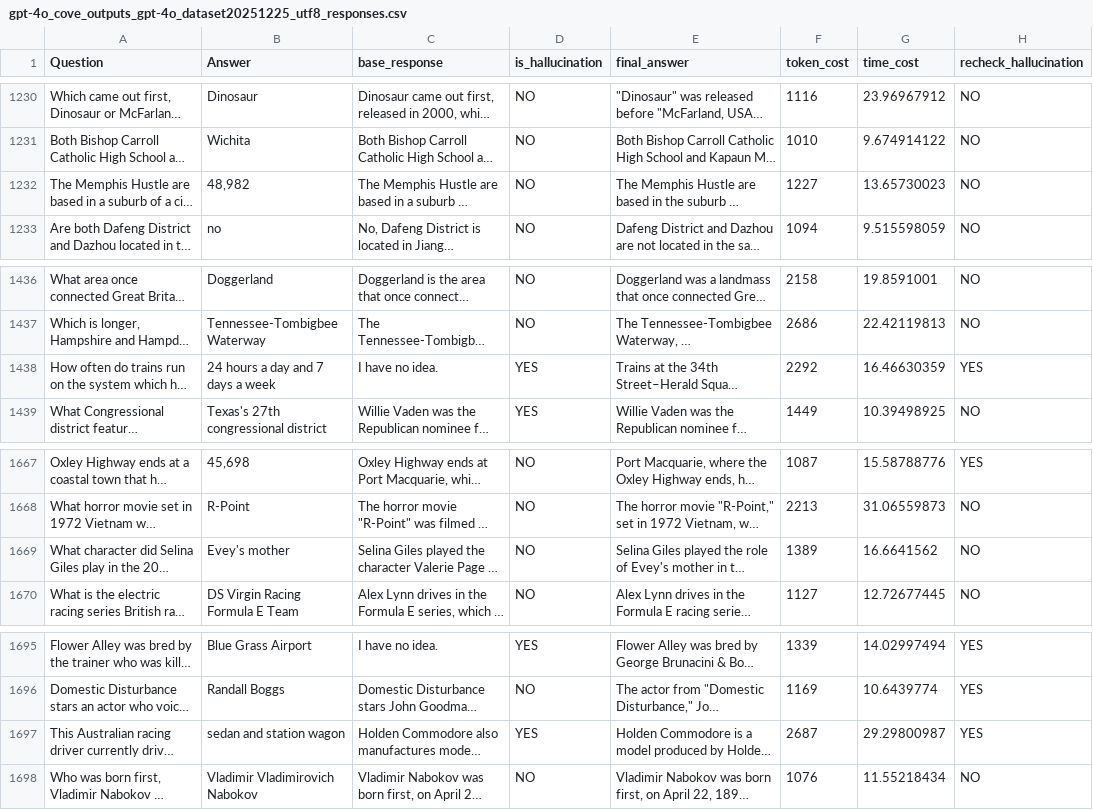
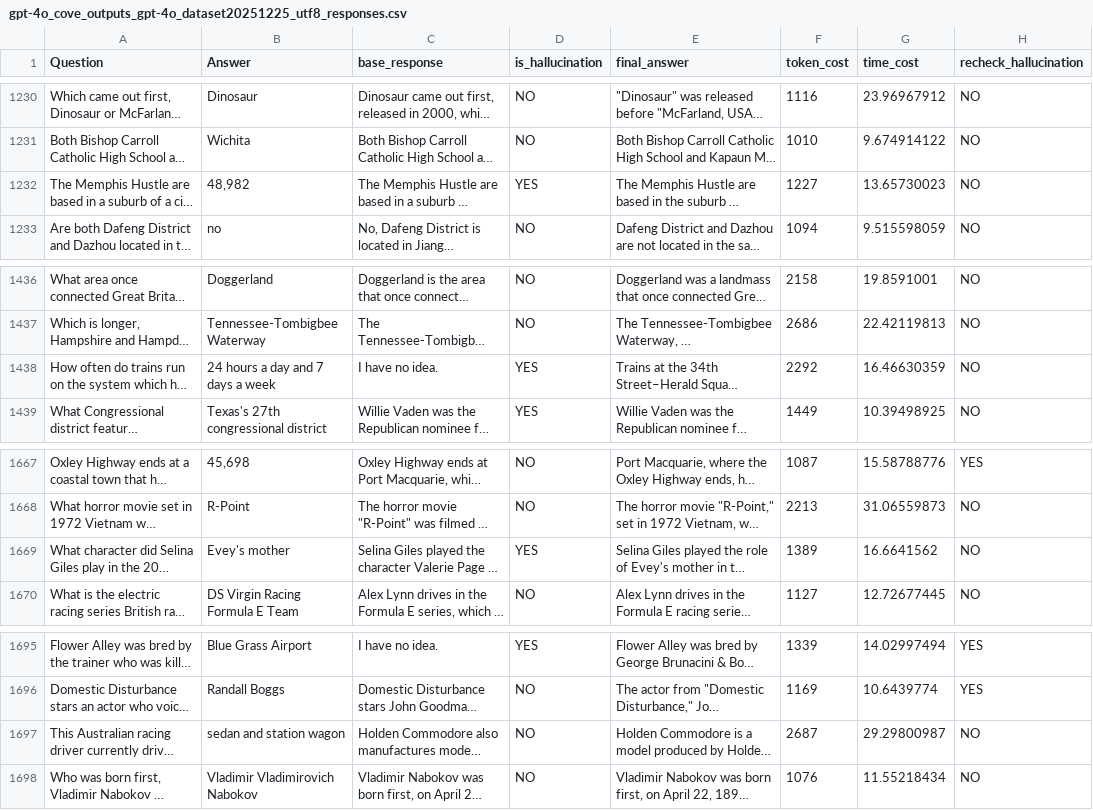
Before and after one commit to zbybr/LLMHalluMiti, a CSV file: gpt-4o/outputs/cove/gpt-4o_cove_outputs_gpt-4o_dataset20251225_utf8_responses.csv, drawn as a sheet; only a part is shown, gaps mark what is left out; long unchanged cells end in …; the diff names each change by its address in the sheet, - before the commit and + after, or states it on an @@ line.

```diff
--- a/gpt-4o/outputs/cove/gpt-4o_cove_outputs_gpt-4o_dataset20251225_utf8_responses.csv
+++ b/gpt-4o/outputs/cove/gpt-4o_cove_outputs_gpt-4o_dataset20251225_utf8_responses.csv
-D1232 (is_hallucination): NO
+D1232 (is_hallucination): YES
-H1438 (recheck_hallucination): YES
+H1438 (recheck_hallucination): NO
-D1669 (is_hallucination): NO
+D1669 (is_hallucination): YES
-D1697 (is_hallucination): YES
+D1697 (is_hallucination): NO
-H1697 (recheck_hallucination): YES
+H1697 (recheck_hallucination): NO
```
Also changed, not shown: gpt-4o/outputs/cot/gpt-4o_cot_outputs_gpt-4o_dataset20251225_utf8_responses.csv, gpt-4o/outputs/gpt-4o_outputs_gpt-4o_dataset20251225_utf8_responses.csv, 10 other files.
